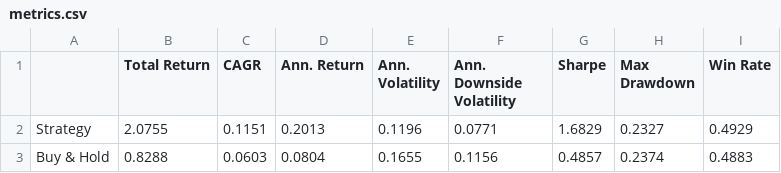
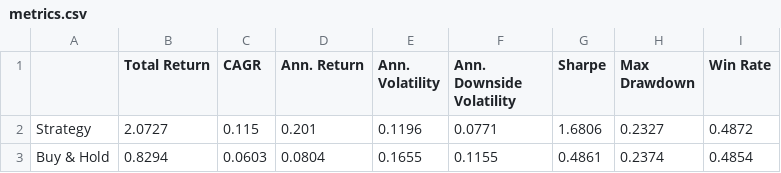
Before and after one commit to dof-studio/DivETF1X, a CSV file: metrics.csv, drawn as a sheet.

```diff
--- a/metrics.csv
+++ b/metrics.csv
@@ -1,3 +1,3 @@
 ,Total Return,CAGR,Ann. Return,Ann. Volatility,Ann. Downside Volatility,Sharpe,Max Drawdown,Win Rate
-Strategy,2.0755,0.1151,0.2013,0.1196,0.0771,1.6829,0.2327,0.4929
-Buy & Hold,0.8288,0.0603,0.0804,0.1655,0.1156,0.4857,0.2374,0.4883
+Strategy,2.0727,0.115,0.201,0.1196,0.0771,1.6806,0.2327,0.4872
+Buy & Hold,0.8294,0.0603,0.0804,0.1655,0.1155,0.4861,0.2374,0.4854
```
Also changed, not shown: wdata.csv, 2 other files.
